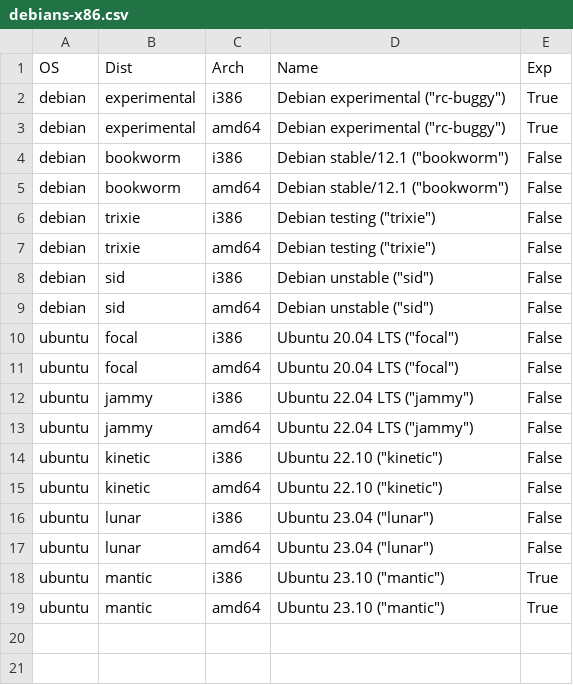
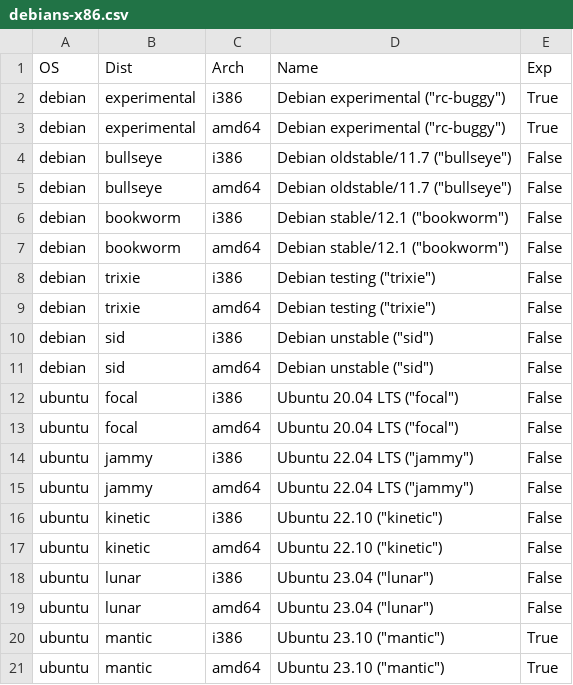
Before and after one commit to johang/sd-card-images, a CSV file: debians-x86.csv, drawn as a sheet.

```diff
--- a/debians-x86.csv
+++ b/debians-x86.csv
@@ -3,2 +3,4 @@ debian,experimental,i386,"Debian experimental (""rc-buggy"")",True
 debian,experimental,amd64,"Debian experimental (""rc-buggy"")",True
+debian,bullseye,i386,"Debian oldstable/11.7 (""bullseye"")",False
+debian,bullseye,amd64,"Debian oldstable/11.7 (""bullseye"")",False
 debian,bookworm,i386,"Debian stable/12.1 (""bookworm"")",False
```
Also changed, not shown: debians-arm.csv, 1 other file.
